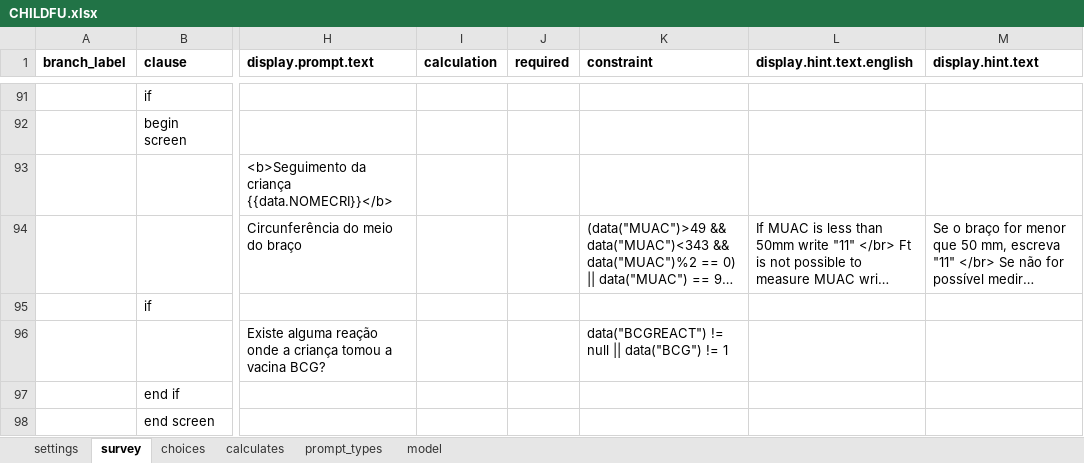
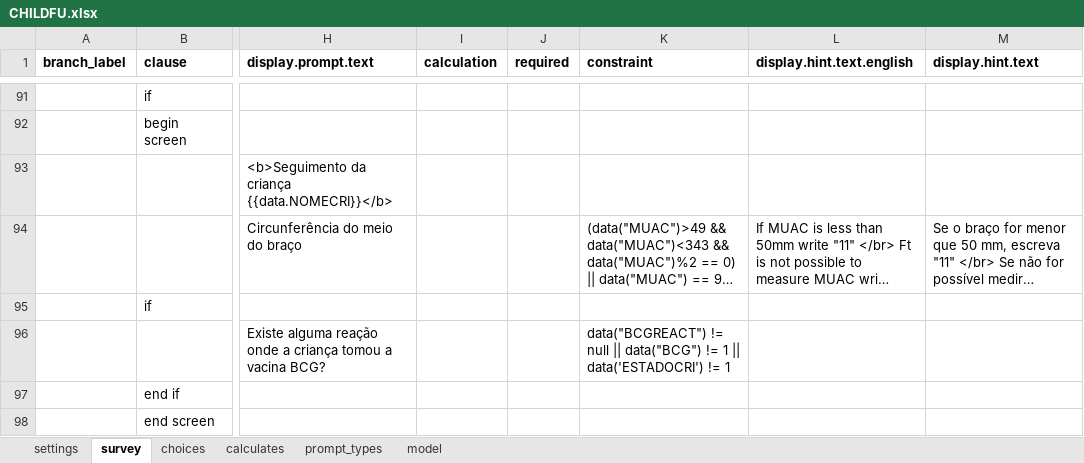
Before and after one commit to BandimHealthProject/Equipa, an Excel workbook: app/config/tables/CHILDREN/Forms/CHILDFU/CHILDFU.xlsx, sheet survey, drawn as a sheet; only a part is shown, gaps mark what is left out; long unchanged cells end in …; values as stored, in another font and other column widths than the file's, no borders; the diff names each change by its address in the sheet, - before the commit and + after, or states it on an @@ line.

Commit message:
CHILDFU constraint

```diff
--- a/app/config/tables/CHILDREN/Forms/CHILDFU/CHILDFU.xlsx (sheet survey)
+++ b/app/config/tables/CHILDREN/Forms/CHILDFU/CHILDFU.xlsx (sheet survey)
-K96 (constraint): …!= 1
+K96 (constraint): …!= 1 || data('ESTADOCRI') != 1
```
Also changed, not shown: 1 other file.
